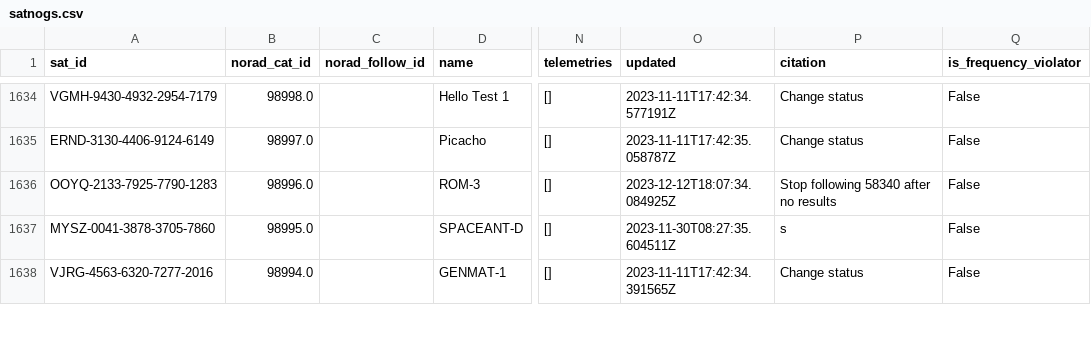
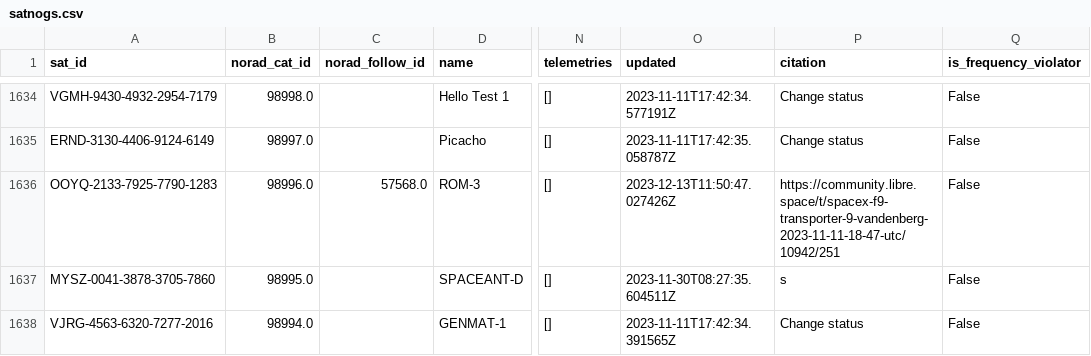
Before and after one commit to Sibizwan5/amateur-satellite-database, a CSV file: data/satnogs.csv, drawn as a sheet; only a part is shown, gaps mark what is left out; the diff covers the shown part only; the diff names each change by its address in the sheet, - before the commit and + after, or states it on an @@ line.

```diff
--- a/data/satnogs.csv
+++ b/data/satnogs.csv
-C1636 (norad_follow_id): (empty)
+C1636 (norad_follow_id): 57568.0
-O1636 (updated): 2023-12-12T18:07:34.084925Z
+O1636 (updated): 2023-12-13T11:50:47.027426Z
-P1636 (citation): Stop following 58340 after no results
+P1636 (citation): https://community.libre.space/t/spacex-f9-transporter-9-vandenberg-2023-11-11-18-47-utc/10942/251
```
Also changed, not shown: 1 added row and 9 edited cells elsewhere in this file, data/amsat-all-frequencies.csv, 2 other files.
